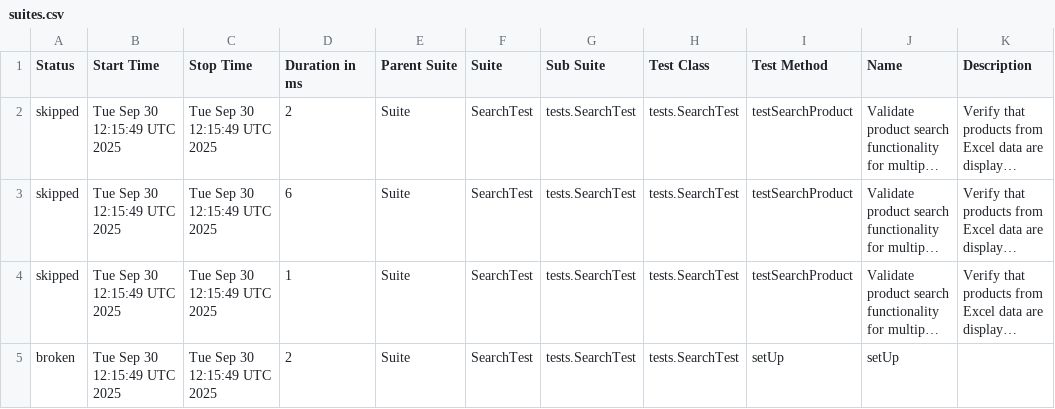
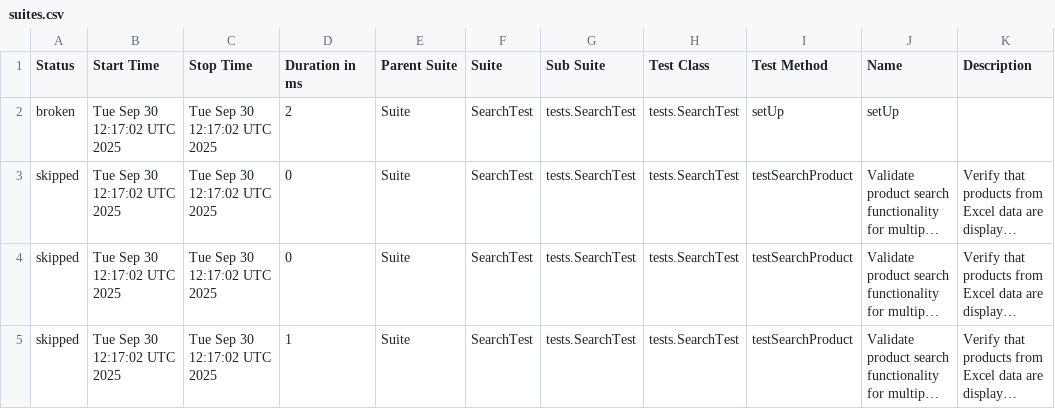
Before and after one commit to Ansuman2105/selenium-pom-ddt-fixed, a CSV file: data/suites.csv, drawn as a sheet; long unchanged cells end in …; removed rows and columns are numbered as before the commit, all else as after; the diff names each change by its address in the sheet, - before the commit and + after, or states it on an @@ line.

```diff
--- a/data/suites.csv
+++ b/data/suites.csv
+row 2: broken | Tue Sep 30 12:17:02 UTC 2025 | Tue Sep 30 12:17:02 UTC 2025 | 2 | Suite | SearchTest | tests.SearchTest | tests.SearchTest | setUp | setUp
-B3:B5 (Start Time): Tue Sep 30 12:15:49 UTC 2025
+B3:B5 (Start Time): Tue Sep 30 12:17:02 UTC 2025
-C3:C5 (Stop Time): Tue Sep 30 12:15:49 UTC 2025
+C3:C5 (Stop Time): Tue Sep 30 12:17:02 UTC 2025
-D3 (Duration in ms): 2
+D3 (Duration in ms): 0
-D4 (Duration in ms): 6
+D4 (Duration in ms): 0
-row 5: broken | Tue Sep 30 12:15:49 UTC 2025 | Tue Sep 30 12:15:49 UTC 2025 | 2 | Suite | SearchTest | tests.SearchTest | tests.SearchTest | setUp | setUp
```
Also changed, not shown: data/behaviors.csv, 24 other files.
